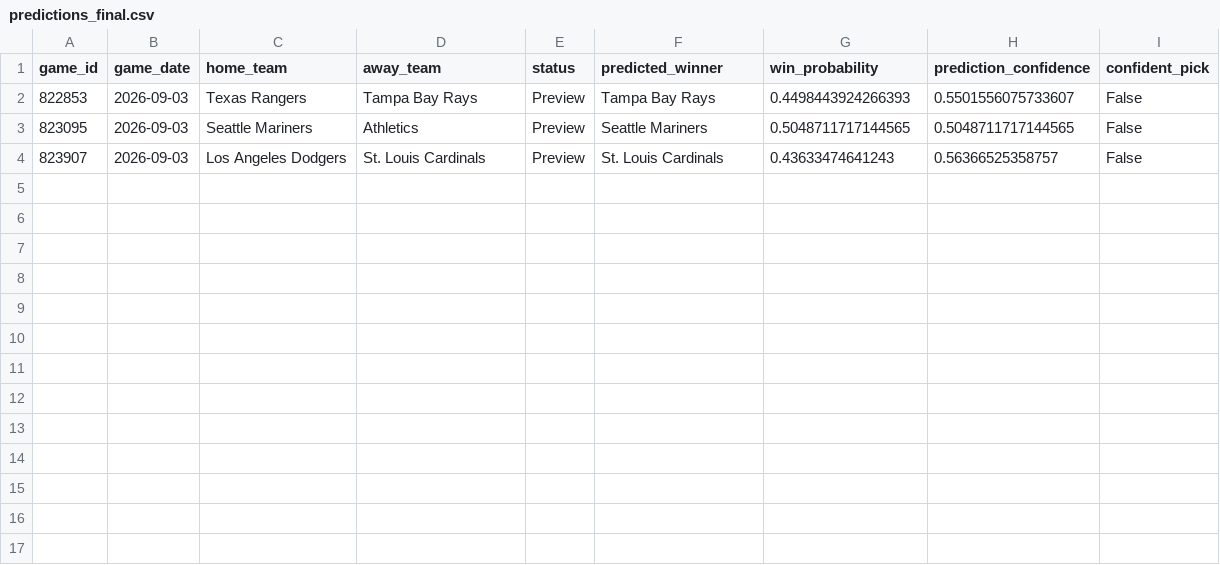
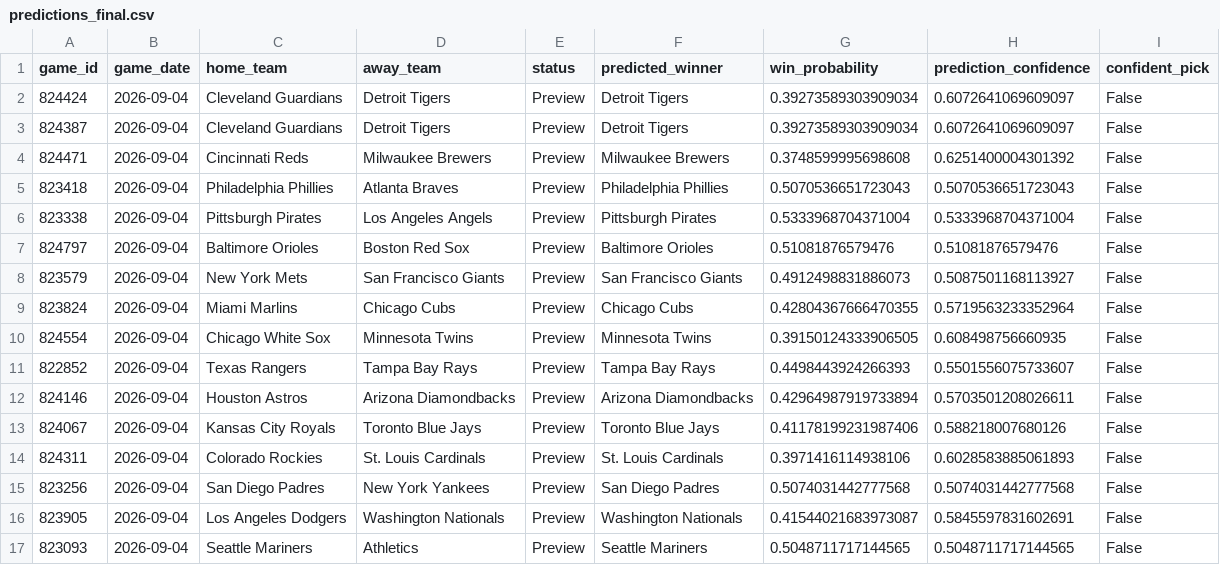
Before and after one commit to ByteLogic214/MLB-2026-Predictions, a CSV file: data/processed/predictions_final.csv, drawn as a sheet.

Commit message:
Predictions update [skip ci]

```diff
--- a/data/processed/predictions_final.csv
+++ b/data/processed/predictions_final.csv
@@ -1,4 +1,17 @@
 game_id,game_date,home_team,away_team,status,predicted_winner,win_probability,prediction_confidence,confident_pick
-822853,2026-09-03,Texas Rangers,Tampa Bay Rays,Preview,Tampa Bay Rays,0.4498443924266393,0.5501556075733607,False
-823095,2026-09-03,Seattle Mariners,Athletics,Preview,Seattle Mariners,0.5048711717144565,0.5048711717144565,False
-823907,2026-09-03,Los Angeles Dodgers,St. Louis Cardinals,Preview,St. Louis Cardinals,0.43633474641243,0.56366525358757,False
+824424,2026-09-04,Cleveland Guardians,Detroit Tigers,Preview,Detroit Tigers,0.39273589303909034,0.6072641069609097,False
+824387,2026-09-04,Cleveland Guardians,Detroit Tigers,Preview,Detroit Tigers,0.39273589303909034,0.6072641069609097,False
+824471,2026-09-04,Cincinnati Reds,Milwaukee Brewers,Preview,Milwaukee Brewers,0.3748599995698608,0.6251400004301392,False
+823418,2026-09-04,Philadelphia Phillies,Atlanta Braves,Preview,Philadelphia Phillies,0.5070536651723043,0.5070536651723043,False
+823338,2026-09-04,Pittsburgh Pirates,Los Angeles Angels,Preview,Pittsburgh Pirates,0.5333968704371004,0.5333968704371004,False
+824797,2026-09-04,Baltimore Orioles,Boston Red Sox,Preview,Baltimore Orioles,0.51081876579476,0.51081876579476,False
+823579,2026-09-04,New York Mets,San Francisco Giants,Preview,San Francisco Giants,0.4912498831886073,0.5087501168113927,False
+823824,2026-09-04,Miami Marlins,Chicago Cubs,Preview,Chicago Cubs,0.42804367666470355,0.5719563233352964,False
+824554,2026-09-04,Chicago White Sox,Minnesota Twins,Preview,Minnesota Twins,0.39150124333906505,0.608498756660935,False
+822852,2026-09-04,Texas Rangers,Tampa Bay Rays,Preview,Tampa Bay Rays,0.4498443924266393,0.5501556075733607,False
+824146,2026-09-04,Houston Astros,Arizona Diamondbacks,Preview,Arizona Diamondbacks,0.42964987919733894,0.5703501208026611,False
+824067,2026-09-04,Kansas City Royals,Toronto Blue Jays,Preview,Toronto Blue Jays,0.41178199231987406,0.588218007680126,False
+824311,2026-09-04,Colorado Rockies,St. Louis Cardinals,Preview,St. Louis Cardinals,0.3971416114938106,0.6028583885061893,False
+823256,2026-09-04,San Diego Padres,New York Yankees,Preview,San Diego Padres,0.5074031442777568,0.5074031442777568,False
+823905,2026-09-04,Los Angeles Dodgers,Washington Nationals,Preview,Washington Nationals,0.41544021683973087,0.5845597831602691,False
+823093,2026-09-04,Seattle Mariners,Athletics,Preview,Seattle Mariners,0.5048711717144565,0.5048711717144565,False
```
